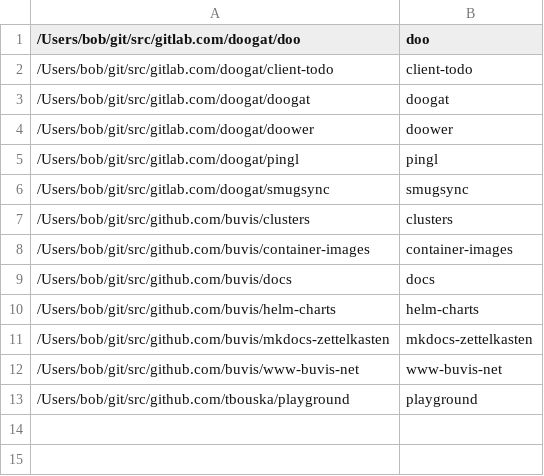
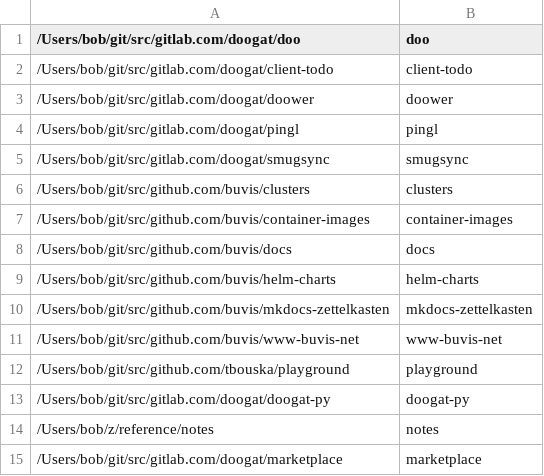
Before and after one commit to buvis/home, a CSV file: .config/gita/repos.csv, drawn as a sheet.

```diff
--- a/.config/gita/repos.csv
+++ b/.config/gita/repos.csv
@@ -2,3 +2,2 @@
 /Users/bob/git/src/gitlab.com/doogat/client-todo,client-todo,,
-/Users/bob/git/src/gitlab.com/doogat/doogat,doogat,,
 /Users/bob/git/src/gitlab.com/doogat/doower,doower,,
@@ -13 +12,4 @@
 /Users/bob/git/src/github.com/tbouska/playground,playground,,
+/Users/bob/git/src/gitlab.com/doogat/doogat-py,doogat-py,,
+/Users/bob/z/reference/notes,notes,,
+/Users/bob/git/src/gitlab.com/doogat/marketplace,marketplace,,
```
Also changed, not shown: 1 other file.
